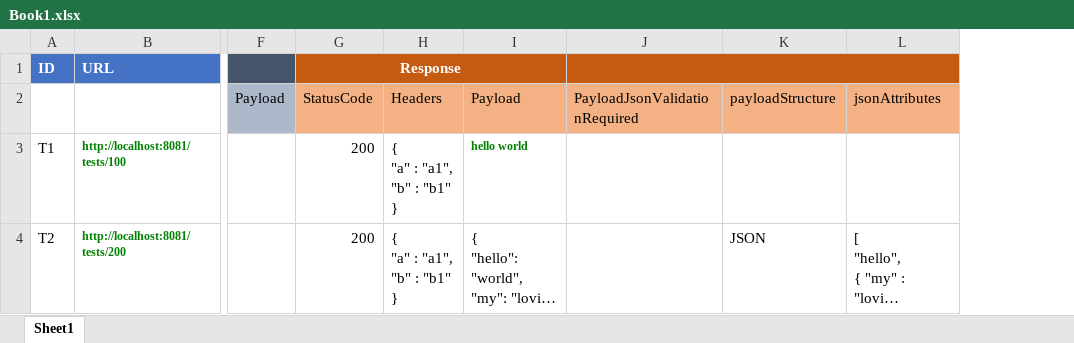
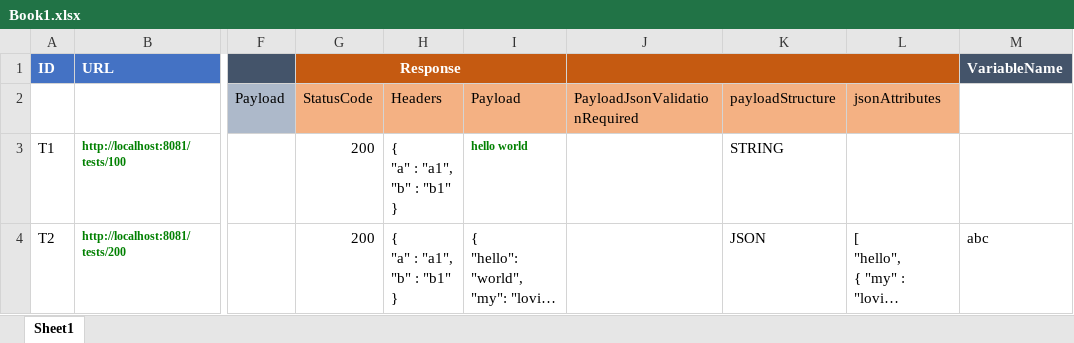
Before and after one commit to abhijeet030789/YouREST, an Excel workbook: conf/Book1.xlsx, sheet Sheet1, drawn as a sheet; only a part is shown, gaps mark what is left out; long unchanged cells end in …; values as stored, in another font and other column widths than the file's, no borders; the diff names each change by its address in the sheet, - before the commit and + after, or states it on an @@ line.

Commit message:
Excel Support1

```diff
--- a/conf/Book1.xlsx (sheet Sheet1)
+++ b/conf/Book1.xlsx (sheet Sheet1)
+column M (VariableName), row 4: abc
-K3: (empty)
+K3: STRING
```
Also changed, not shown: 3 other files.
